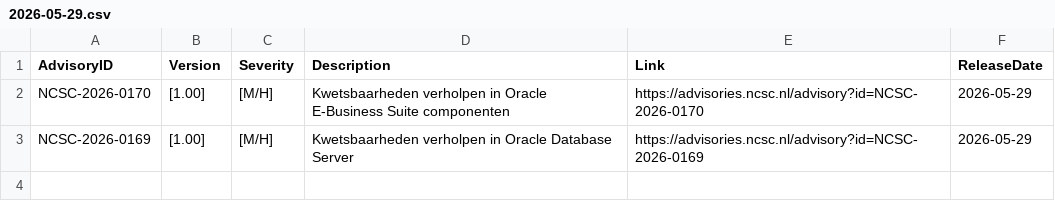
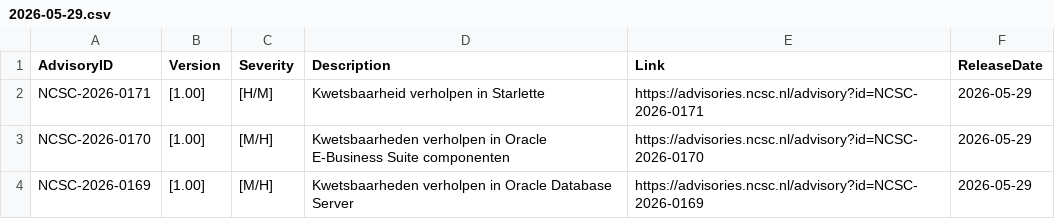
Before and after one commit to koensmink/ncsc-advisory-watcher, a CSV file: output/daily/2026-05-29.csv, drawn as a sheet.

```diff
--- a/output/daily/2026-05-29.csv
+++ b/output/daily/2026-05-29.csv
@@ -1,2 +1,3 @@
 AdvisoryID,Version,Severity,Description,Link,ReleaseDate
+NCSC-2026-0171,[1.00],[H/M],Kwetsbaarheid verholpen in Starlette,https://advisories.ncsc.nl/advisory?id=NCSC-2026-0171,2026-05-29
 NCSC-2026-0170,[1.00],[M/H],Kwetsbaarheden verholpen in Oracle E-Business Suite componenten,https://advisories.ncsc.nl/advisory?id=NCSC-2026-0170,2026-05-29
```
Also changed, not shown: 3 other files.
